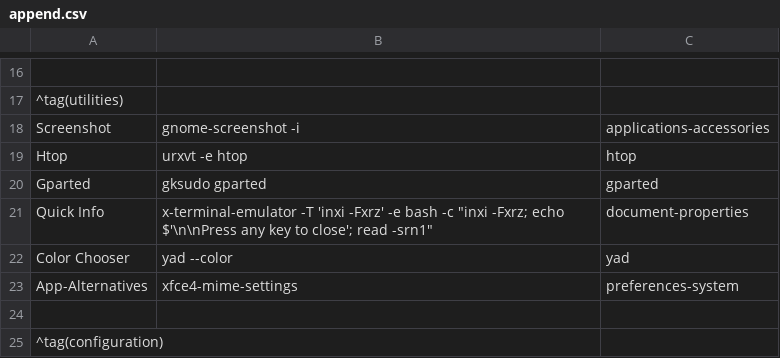
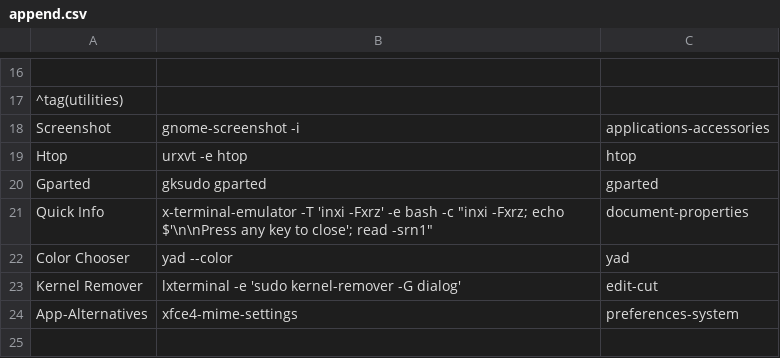
Before and after one commit to sleekmason/Lilidog-Minimal, a CSV file: config/includes.chroot_after_packages/etc/skel/.config/jgmenu/append.csv, drawn as a sheet; only a part is shown, gaps mark what is left out; the shorter side is filled out with more unchanged rows; the diff names each change by its address in the sheet, - before the commit and + after, or states it on an @@ line.

Commit message:
switched kernel remover to dialog, new lxterminal theme.

```diff
--- a/config/includes.chroot_after_packages/etc/skel/.config/jgmenu/append.csv
+++ b/config/includes.chroot_after_packages/etc/skel/.config/jgmenu/append.csv
+row 23: Kernel Remover | lxterminal -e 'sudo kernel-remover -G dialog' | edit-cut
```
Also changed, not shown: config/includes.chroot_after_packages/etc/skel/.config/jgmenu/jgmenu.bak/append.csv, 2 other files.
